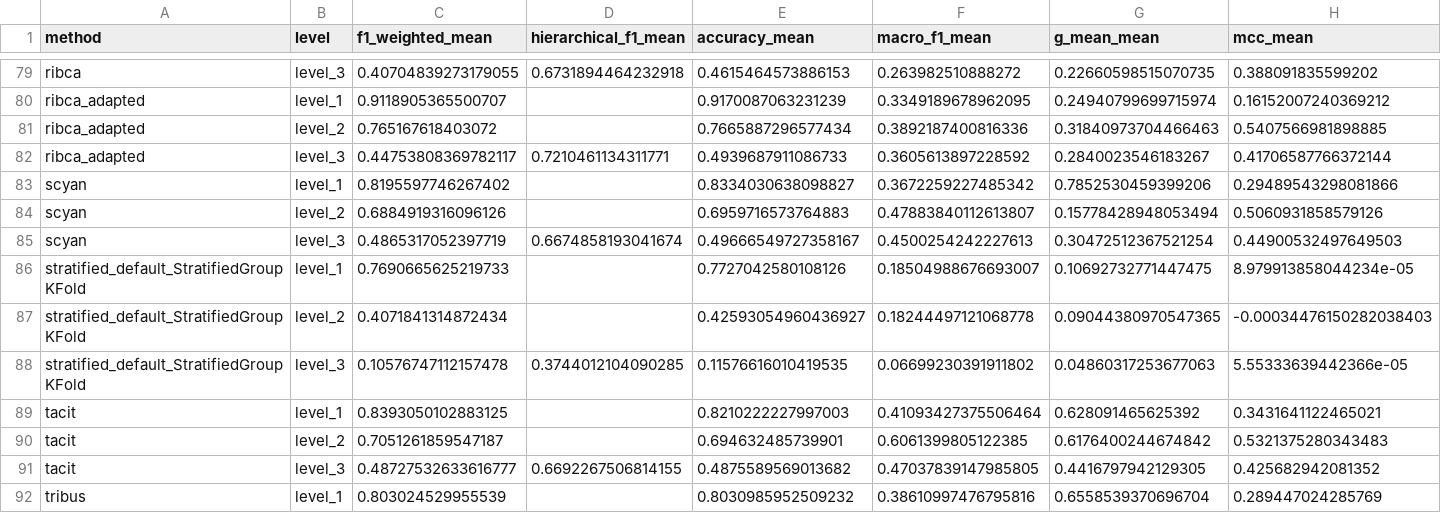
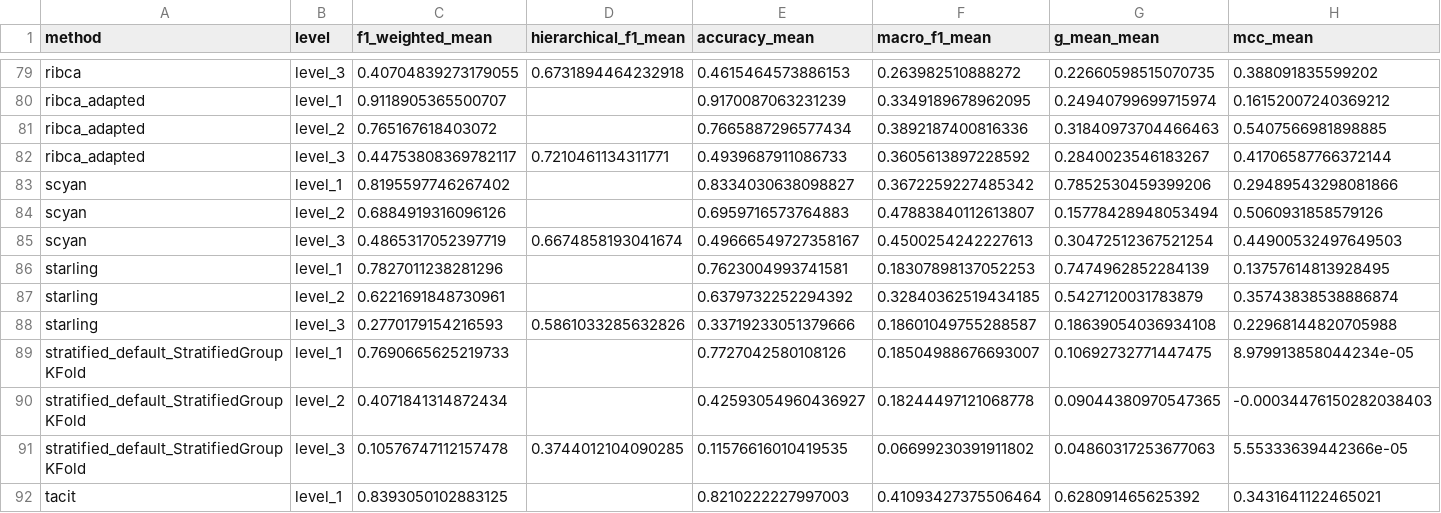
Before and after one commit to SchapiroLabor/spCellEval, a CSV file: src/plotting/results/cHL_2_MIBI/final_results.csv, drawn as a sheet; only a part is shown, gaps mark what is left out; the shorter side is filled out with more unchanged rows; rows hold the shown columns only; the diff names each change by its address in the sheet, - before the commit and + after, or states it on an @@ line.

```diff
--- a/src/plotting/results/cHL_2_MIBI/final_results.csv
+++ b/src/plotting/results/cHL_2_MIBI/final_results.csv
+row 86: starling | level_1 | 0.7827011238281296 |  | 0.7623004993741581 | 0.18307898137052253 | 0.7474962852284139 | 0.13757614813928495
+row 87: starling | level_2 | 0.6221691848730961 |  | 0.6379732252294392 | 0.32840362519434185 | 0.5427120031783879 | 0.35743838538886874
+row 88: starling | level_3 | 0.2770179154216593 | 0.5861033285632826 | 0.33719233051379666 | 0.18601049755288587 | 0.18639054036934108 | 0.22968144820705988
```
Also changed, not shown: src/plotting/final_results_averaged.csv, src/plotting/results/IMMUcan/final_results.csv, 32 other files.
